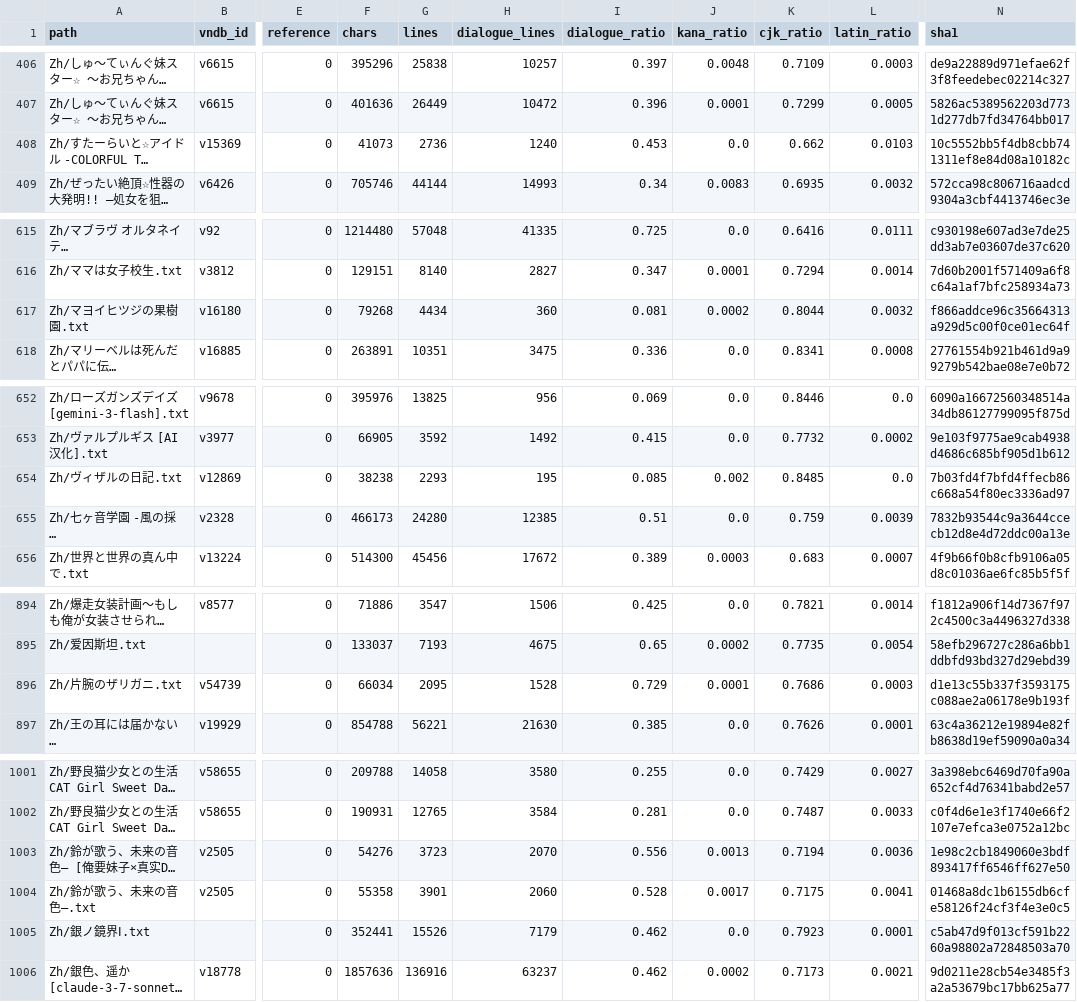
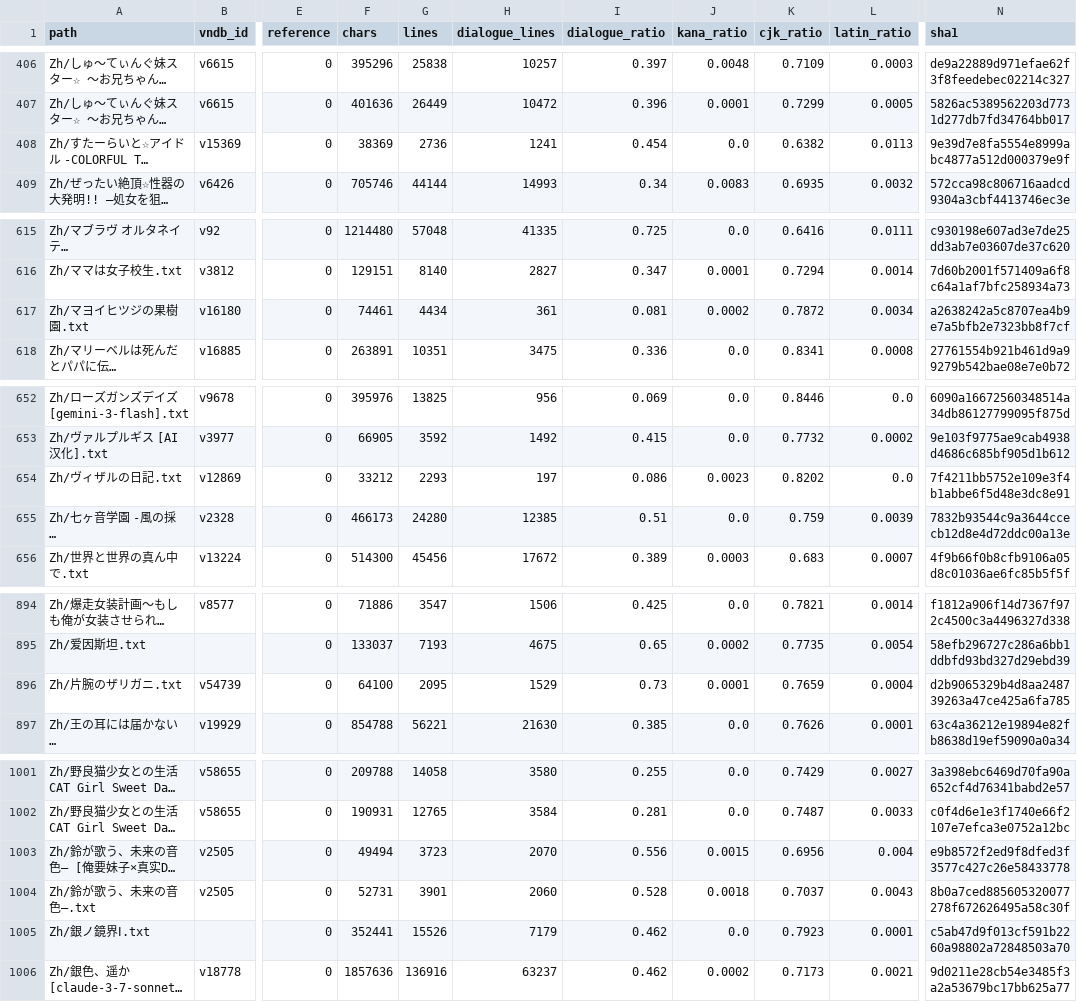
Before and after one commit to m-rui001/galgame-script-corpus, a CSV file: MANIFEST.csv, drawn as a sheet; only a part is shown, gaps mark what is left out; long unchanged cells end in …; the diff covers the shown part only; the diff names each change by its address in the sheet, - before the commit and + after, or states it on an @@ line.

Commit message:
polish: eight more works, 20,226 lines rewritten
  鈴が歌う、未来の音色― [俺要妹子]   3,231
  マヨイヒツジの果樹園                3,625
  2017 Otomari                         3,218 (sections 1-9; the rest is explicit
                                              content and was left untouched)
  鈴が歌う、未来の音色―                3,143
  すたーらいと☆アイドル                2,551
  ヴィザルの日記                        2,022
  片腕のザリガニ                        1,959
  殺イコ・キネ死ス                        477

Merged with merge_job.py after per-line verification; 5 lines rejected (digits,
length) and kept as-is. validate_corpus: 0 errors.

```diff
--- a/MANIFEST.csv
+++ b/MANIFEST.csv
-F408 (chars): 41073
+F408 (chars): 38369
-H408 (dialogue_lines): 1240
+H408 (dialogue_lines): 1241
-I408 (dialogue_ratio): 0.453
+I408 (dialogue_ratio): 0.454
-K408 (cjk_ratio): 0.662
+K408 (cjk_ratio): 0.6382
-L408 (latin_ratio): 0.0103
+L408 (latin_ratio): 0.0113
-N408 (sha1): 10c5552bb5f4db8cbb741311ef8e84d08a10182c
+N408 (sha1): 9e39d7e8fa5554e8999abc4877a512d000379e9f
-F617 (chars): 79268
+F617 (chars): 74461
-H617 (dialogue_lines): 360
+H617 (dialogue_lines): 361
-K617 (cjk_ratio): 0.8044
+K617 (cjk_ratio): 0.7872
-L617 (latin_ratio): 0.0032
+L617 (latin_ratio): 0.0034
-N617 (sha1): f866addce96c35664313a929d5c00f0ce01ec64f
+N617 (sha1): a2638242a5c8707ea4b9e7a5bfb2e7323bb8f7cf
-F654 (chars): 38238
+F654 (chars): 33212
-H654 (dialogue_lines): 195
+H654 (dialogue_lines): 197
-I654 (dialogue_ratio): 0.085
+I654 (dialogue_ratio): 0.086
-J654 (kana_ratio): 0.002
+J654 (kana_ratio): 0.0023
-K654 (cjk_ratio): 0.8485
+K654 (cjk_ratio): 0.8202
-N654 (sha1): 7b03fd4f7bfd4ffecb86c668a54f80ec3336ad97
+N654 (sha1): 7f4211bb5752e109e3f4b1abbe6f5d48e3dc8e91
-F896 (chars): 66034
+F896 (chars): 64100
-H896 (dialogue_lines): 1528
+H896 (dialogue_lines): 1529
-I896 (dialogue_ratio): 0.729
+I896 (dialogue_ratio): 0.73
-K896 (cjk_ratio): 0.7686
+K896 (cjk_ratio): 0.7659
-L896 (latin_ratio): 0.0003
+L896 (latin_ratio): 0.0004
-N896 (sha1): d1e13c55b337f3593175c088ae2a06178e9b193f
+N896 (sha1): d2b9065329b4d8aa248739263a47ce425a6fa785
-F1003 (chars): 54276
+F1003 (chars): 49494
-J1003 (kana_ratio): 0.0013
+J1003 (kana_ratio): 0.0015
-K1003 (cjk_ratio): 0.7194
+K1003 (cjk_ratio): 0.6956
-L1003 (latin_ratio): 0.0036
+L1003 (latin_ratio): 0.004
-N1003 (sha1): 1e98c2cb1849060e3bdf893417ff6546ff627e50
+N1003 (sha1): e9b8572f2ed9f8dfed3f3577c427c26e58433778
-F1004 (chars): 55358
+F1004 (chars): 52731
-J1004 (kana_ratio): 0.0017
+J1004 (kana_ratio): 0.0018
-K1004 (cjk_ratio): 0.7175
+K1004 (cjk_ratio): 0.7037
-L1004 (latin_ratio): 0.0041
+L1004 (latin_ratio): 0.0043
-N1004 (sha1): 01468a8dc1b6155db6cfe58126f24cf3f4e3e0c5
+N1004 (sha1): 8b0a7ced885605320077278f672626495a58c30f
```
Also changed, not shown: 8 edited cells elsewhere in this file, 10 other files.
